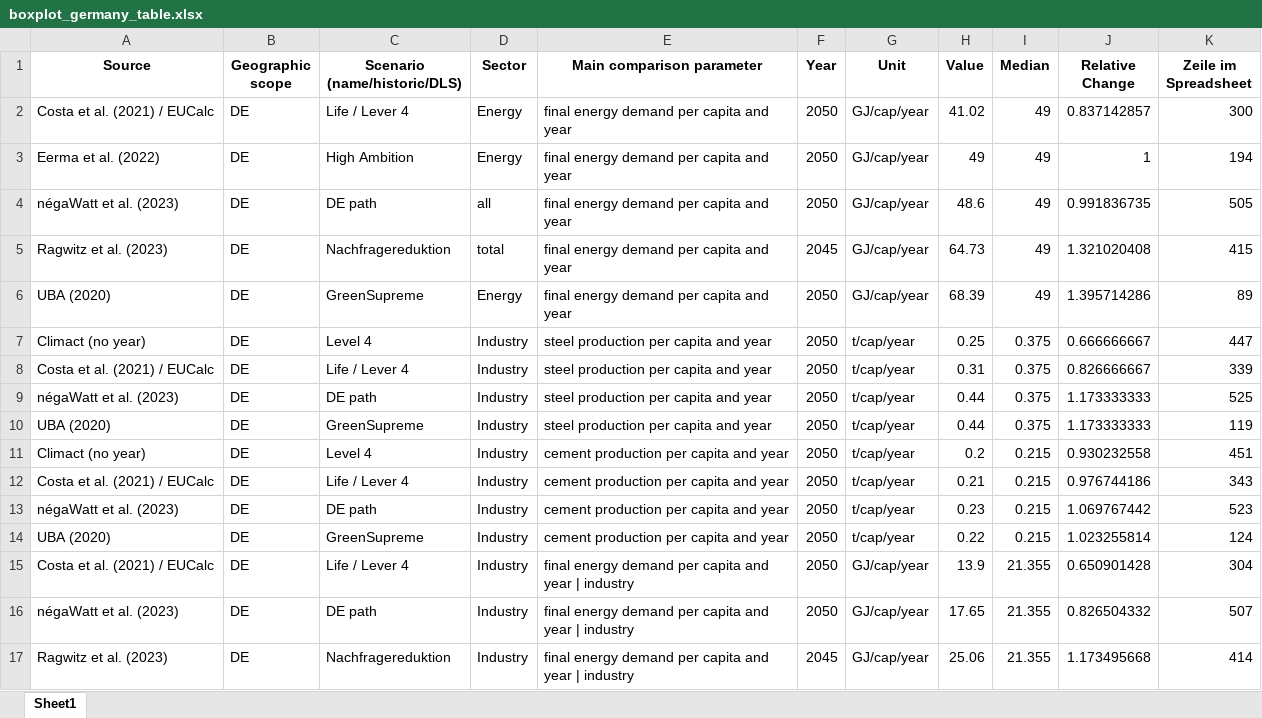
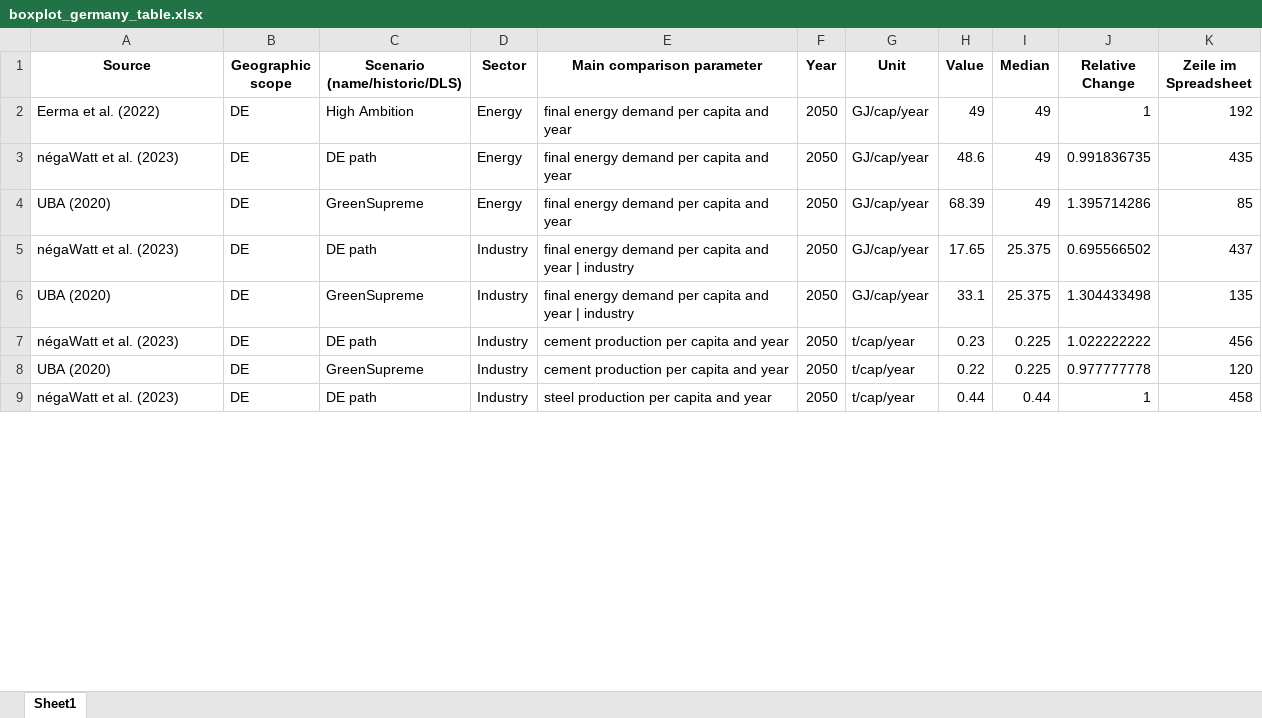
Before and after one commit to celia-burghardt/SufficiencyIndicators_Scenarios, an Excel workbook: output/boxplot_germany_table.xlsx, sheet Sheet1, drawn as a sheet; only a part is shown; values as stored, in another font and other column widths than the file's, no borders; removed rows and columns are numbered as before the commit, all else as after; the diff covers the shown part only; the diff names each change by its address in the sheet, - before the commit and + after, or states it on an @@ line.

```diff
--- a/output/boxplot_germany_table.xlsx (sheet Sheet1)
+++ b/output/boxplot_germany_table.xlsx (sheet Sheet1)
-row 2: Costa et al. (2021) / EUCalc | DE | Life / Lever 4 | Energy | final energy demand per capita and year | 2050 | GJ/cap/year | 41.02 | 49 | 0.837142857 | 300
-K2 (Zeile im Spreadsheet): 194
+K2 (Zeile im Spreadsheet): 192
-D3 (Sector): all
+D3 (Sector): Energy
-K3 (Zeile im Spreadsheet): 505
+K3 (Zeile im Spreadsheet): 435
-row 5: Ragwitz et al. (2023) | DE | Nachfragereduktion | total | final energy demand per capita and year | 2045 | GJ/cap/year | 64.73 | 49 | 1.321020408 | 415
-K4 (Zeile im Spreadsheet): 89
+K4 (Zeile im Spreadsheet): 85
-row 7: Climact (no year) | DE | Level 4 | Industry | steel production per capita and year | 2050 | t/cap/year | 0.25 | 0.375 | 0.666666667 | 447
-row 8: Costa et al. (2021) / EUCalc | DE | Life / Lever 4 | Industry | steel production per capita and year | 2050 | t/cap/year | 0.31 | 0.375 | 0.826666667 | 339
-E5:E6 (Main comparison parameter): steel production per capita and year
+E5:E6 (Main comparison parameter): final energy demand per capita and year | industry
-G5:G6 (Unit): t/cap/year
+G5:G6 (Unit): GJ/cap/year
-H5 (Value): 0.44
+H5 (Value): 17.65
-I5:I6 (Median): 0.375
+I5:I6 (Median): 25.375
-J5 (Relative Change): 1.173333333
+J5 (Relative Change): 0.695566502
-K5 (Zeile im Spreadsheet): 525
+K5 (Zeile im Spreadsheet): 437
-H6 (Value): 0.44
+H6 (Value): 33.1
-J6 (Relative Change): 1.173333333
+J6 (Relative Change): 1.304433498
-K6 (Zeile im Spreadsheet): 119
+K6 (Zeile im Spreadsheet): 135
-row 11: Climact (no year) | DE | Level 4 | Industry | cement production per capita and year | 2050 | t/cap/year | 0.2 | 0.215 | 0.930232558 | 451
-row 12: Costa et al. (2021) / EUCalc | DE | Life / Lever 4 | Industry | cement production per capita and year | 2050 | t/cap/year | 0.21 | 0.215 | 0.976744186 | 343
-I7:I8 (Median): 0.215
+I7:I8 (Median): 0.225
-J7 (Relative Change): 1.069767442
+J7 (Relative Change): 1.022222222
-K7 (Zeile im Spreadsheet): 523
+K7 (Zeile im Spreadsheet): 456
-J8 (Relative Change): 1.023255814
+J8 (Relative Change): 0.977777778
-K8 (Zeile im Spreadsheet): 124
+K8 (Zeile im Spreadsheet): 120
-row 15: Costa et al. (2021) / EUCalc | DE | Life / Lever 4 | Industry | final energy demand per capita and year | industry | 2050 | GJ/cap/year | 13.9 | 21.355 | 0.650901428 | 304
-E9 (Main comparison parameter): final energy demand per capita and year | industry
+E9 (Main comparison parameter): steel production per capita and year
-G9 (Unit): GJ/cap/year
+G9 (Unit): t/cap/year
-H9 (Value): 17.65
+H9 (Value): 0.44
-I9 (Median): 21.355
+I9 (Median): 0.44
-J9 (Relative Change): 0.826504332
+J9 (Relative Change): 1
-K9 (Zeile im Spreadsheet): 507
+K9 (Zeile im Spreadsheet): 458
-row 17: Ragwitz et al. (2023) | DE | Nachfragereduktion | Industry | final energy demand per capita and year | industry | 2045 | GJ/cap/year | 25.06 | 21.355 | 1.173495668 | 414
```
Also changed, not shown: 2 added rows, 15 removed rows and 70 edited cells elsewhere in this sheet, output/Anzahl_Reference.xlsx, output/boxplot_germany_dls_table.xlsx, 31 other files.
